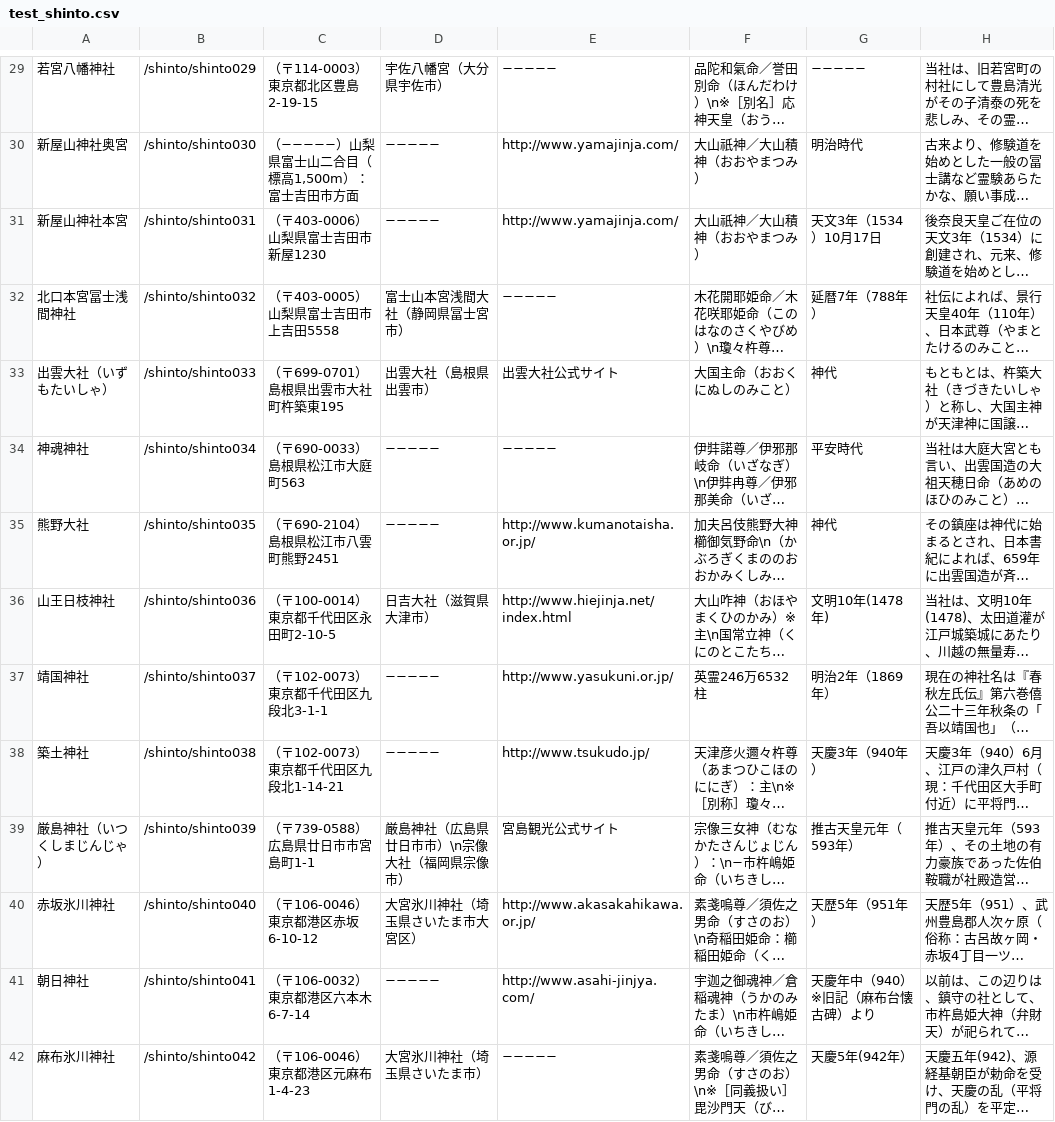
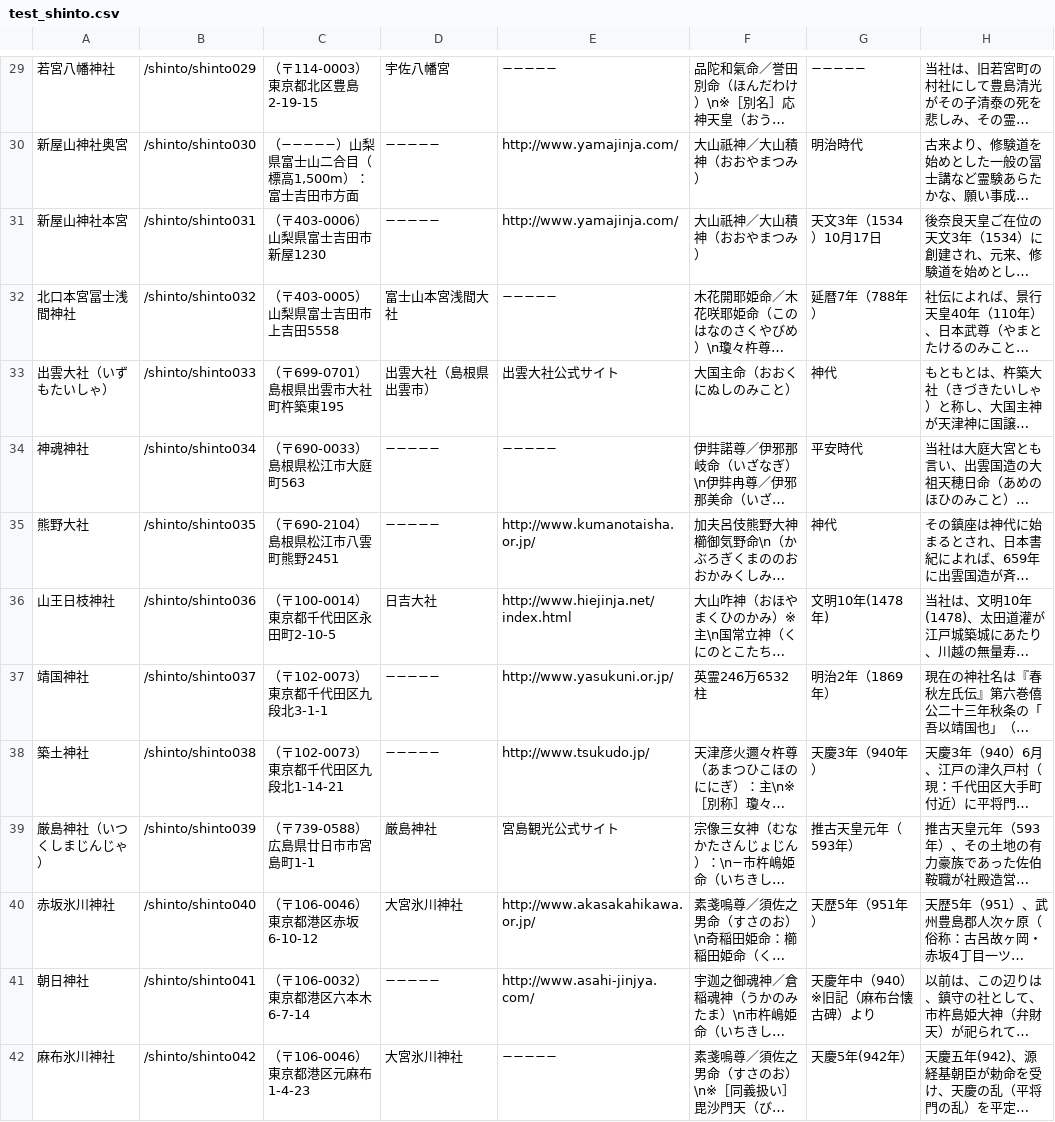
Before and after one commit to TatsuyaIsamu/graduation_work, a CSV file: db/test_shinto.csv, drawn as a sheet; only a part is shown, gaps mark what is left out; long unchanged cells end in …; the diff covers the shown part only; the diff names each change by its address in the sheet, - before the commit and + after, or states it on an @@ line.

```diff
--- a/db/test_shinto.csv
+++ b/db/test_shinto.csv
-D29: 宇佐八幡宮（大分県宇佐市）
+D29: 宇佐八幡宮
-D32: 富士山本宮浅間大社（静岡県冨士宮市）
+D32: 富士山本宮浅間大社
-D36: 日吉大社（滋賀県大津市）
+D36: 日吉大社
-D39: 厳島神社（広島県廿日市市）\n宗像大社（福岡県宗像市）
+D39: 厳島神社
-D40: 大宮氷川神社（埼玉県さいたま市大宮区）
+D40: 大宮氷川神社
-D42: 大宮氷川神社（埼玉県さいたま市）
+D42: 大宮氷川神社
```
Also changed, not shown: 61 edited cells elsewhere in this file, 9 other files.
